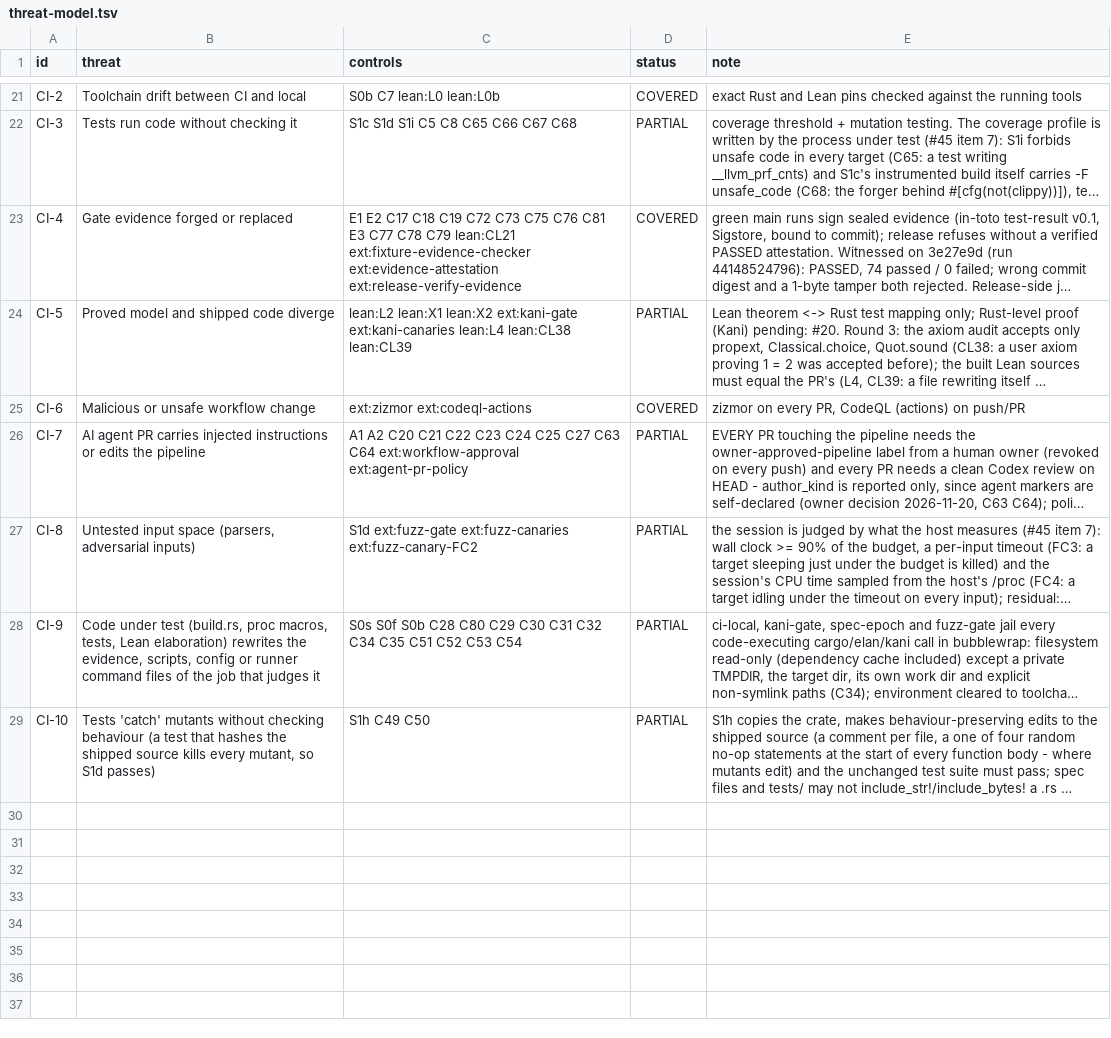
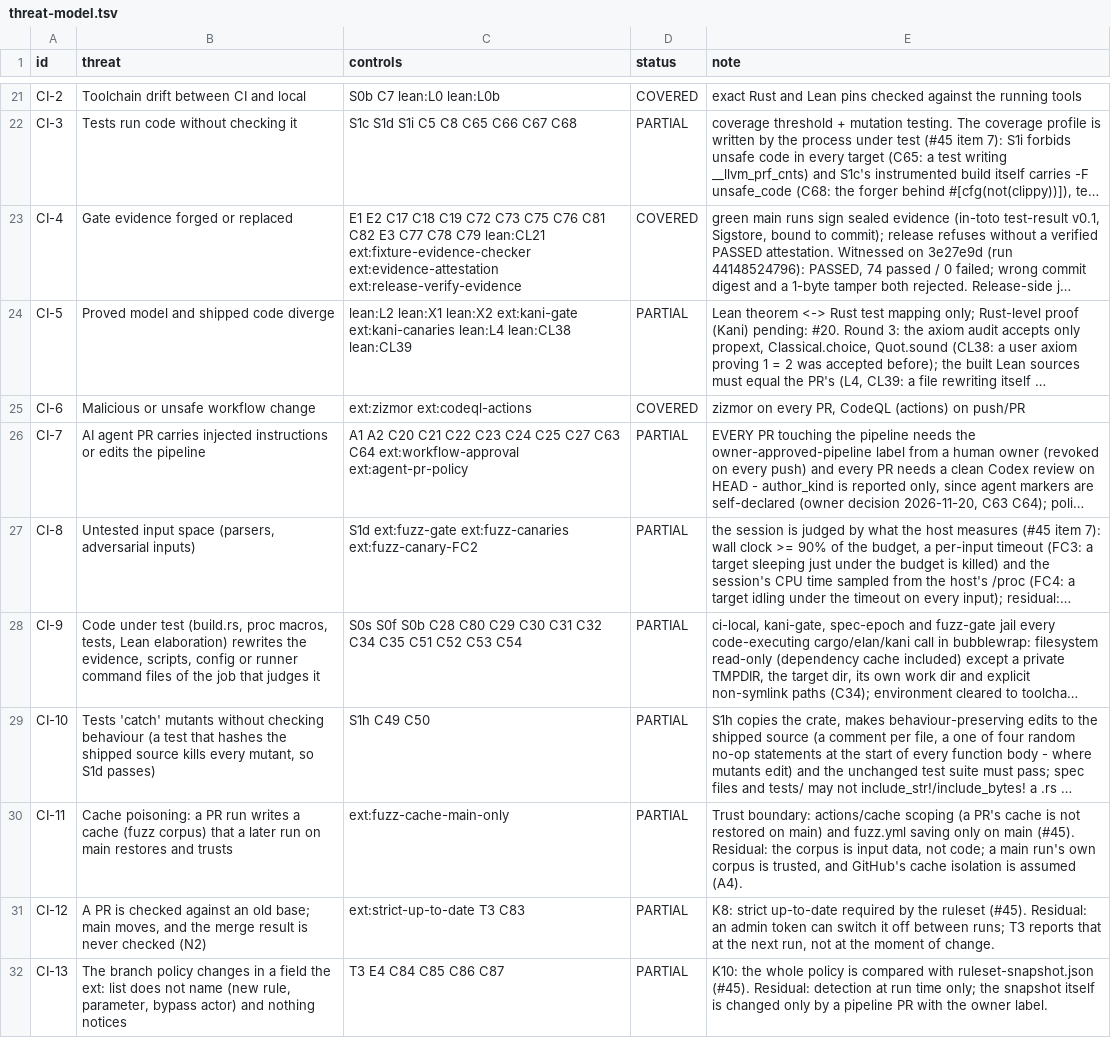
Before and after one commit to Demiurg-AU/rust-cicd-core, a TSV file: threat-model.tsv, drawn as a sheet; only a part is shown, gaps mark what is left out; long unchanged cells end in …; the diff names each change by its address in the sheet, - before the commit and + after, or states it on an @@ line.

```diff
--- a/threat-model.tsv
+++ b/threat-model.tsv
-C23 (controls): …C76 C81 E3 C77…
+C23 (controls): …C76 C81 C82 E3 C77…
+row 30: CI-11 | Cache poisoning: a PR run writes a cache (fuzz corpus) that a later run on main restores and trusts | ext:fuzz-cache-main-only | PARTIAL | Trust boundary: actions/cache scoping (a PR's cache is not restored on main) and fuzz.yml saving only on main (#45). Residual: the corpus is input data, not code; a main run's own corpus is trusted, and GitHub's cache isolation is assumed (A4).
+row 31: CI-12 | A PR is checked against an old base; main moves, and the merge result is never checked (N2) | ext:strict-up-to-date T3 C83 | PARTIAL | K8: strict up-to-date required by the ruleset (#45). Residual: an admin token can switch it off between runs; T3 reports that at the next run, not at the moment of change.
+row 32: CI-13 | The branch policy changes in a field the ext: list does not name (new rule, parameter, bypass actor) and nothing notices | T3 E4 C84 C85 C86 C87 | PARTIAL | K10: the whole policy is compared with ruleset-snapshot.json (#45). Residual: detection at run time only; the snapshot itself is changed only by a pipeline PR with the owner label.
```
Also changed, not shown: ext-controls.tsv, 6 other files.
